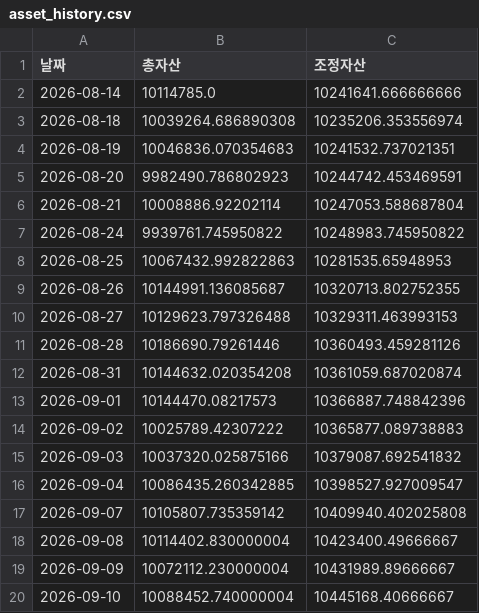
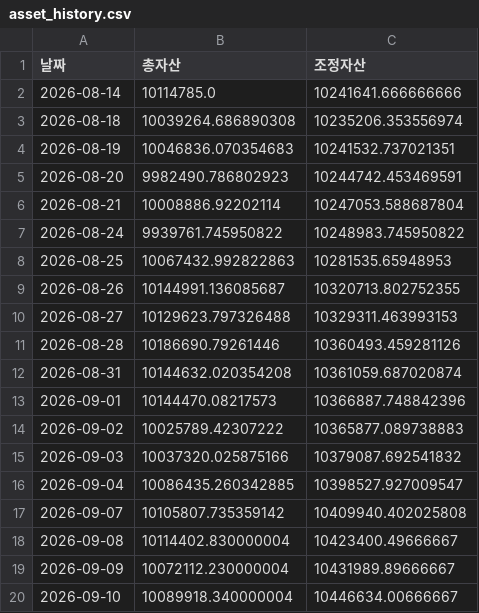
Before and after one commit to frel7022-png/orchestra, a CSV file: asset_history.csv, drawn as a sheet.

```diff
--- a/asset_history.csv
+++ b/asset_history.csv
@@ -19,2 +19,2 @@
 2026-09-09,10072112.230000004,10431989.89666667
-2026-09-10,10088452.740000004,10445168.40666667
+2026-09-10,10089918.340000004,10446634.00666667
```
Also changed, not shown: bigcap_history.csv, index_history.csv, 5 other files.
